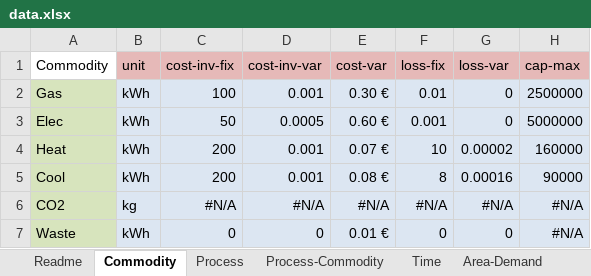
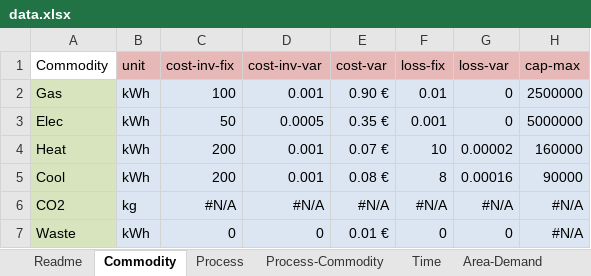
Before and after one commit to tum-ens/rivus, an Excel workbook: data/moosh/data.xlsx, sheet Commodity, drawn as a sheet; values as stored, in another font and other column widths than the file's, no borders; conditional formats not drawn; the diff names each change by its address in the sheet, - before the commit and + after, or states it on an @@ line.

```diff
--- a/data/moosh/data.xlsx (sheet Commodity)
+++ b/data/moosh/data.xlsx (sheet Commodity)
-E2 (cost-var): 0.30 €
+E2 (cost-var): 0.90 €
-E3 (cost-var): 0.60 €
+E3 (cost-var): 0.35 €
```
Also changed, not shown: sheet Area-Demand, sheet Process, 4 other files.
